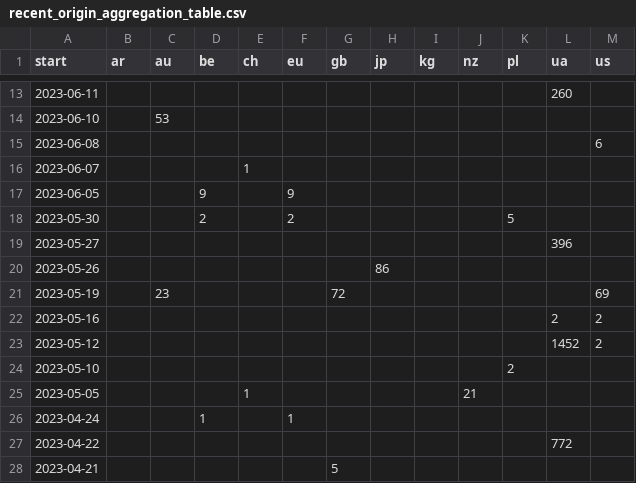
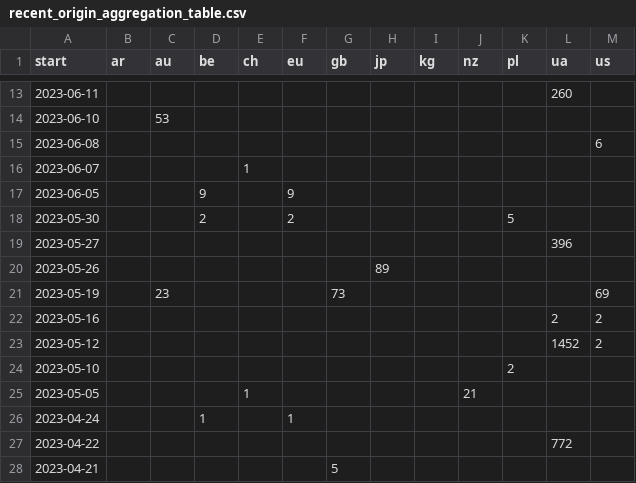
Before and after one commit to correctiv/ru-sanctions-dashboard, a CSV file: src/data/recent_origin_aggregation_table.csv, drawn as a sheet; only a part is shown, gaps mark what is left out.

Commit message:
:robot: automatic data build

```diff
--- a/src/data/recent_origin_aggregation_table.csv
+++ b/src/data/recent_origin_aggregation_table.csv
@@ -19,4 +19,4 @@ start,ar,au,be,ch,eu,gb,jp,kg,nz,pl,ua,us
 2023-05-27,,,,,,,,,,,396,
-2023-05-26,,,,,,,86,,,,,
-2023-05-19,,23,,,,72,,,,,,69
+2023-05-26,,,,,,,89,,,,,
+2023-05-19,,23,,,,73,,,,,,69
 2023-05-16,,,,,,,,,,,2,2
```
Also changed, not shown: src/data/sanctions_timeline_2014-2022.csv, 1 other file.
